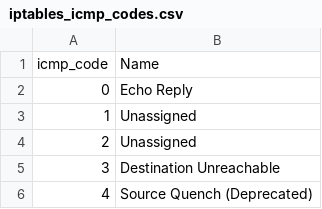
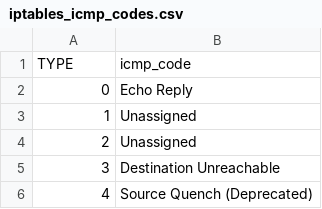
Before and after one commit to ZachChristensen28/TA-linux_iptables, a CSV file: lookups/iptables_icmp_codes.csv, drawn as a sheet; only a part is shown; removed rows and columns are numbered as before the commit, all else as after; the diff names each change by its address in the sheet, - before the commit and + after, or states it on an @@ line.

```diff
--- a/lookups/iptables_icmp_codes.csv
+++ b/lookups/iptables_icmp_codes.csv
-row 1: icmp_code | Name
+row 1: TYPE | icmp_code
```
Also changed, not shown: 3 other files.
